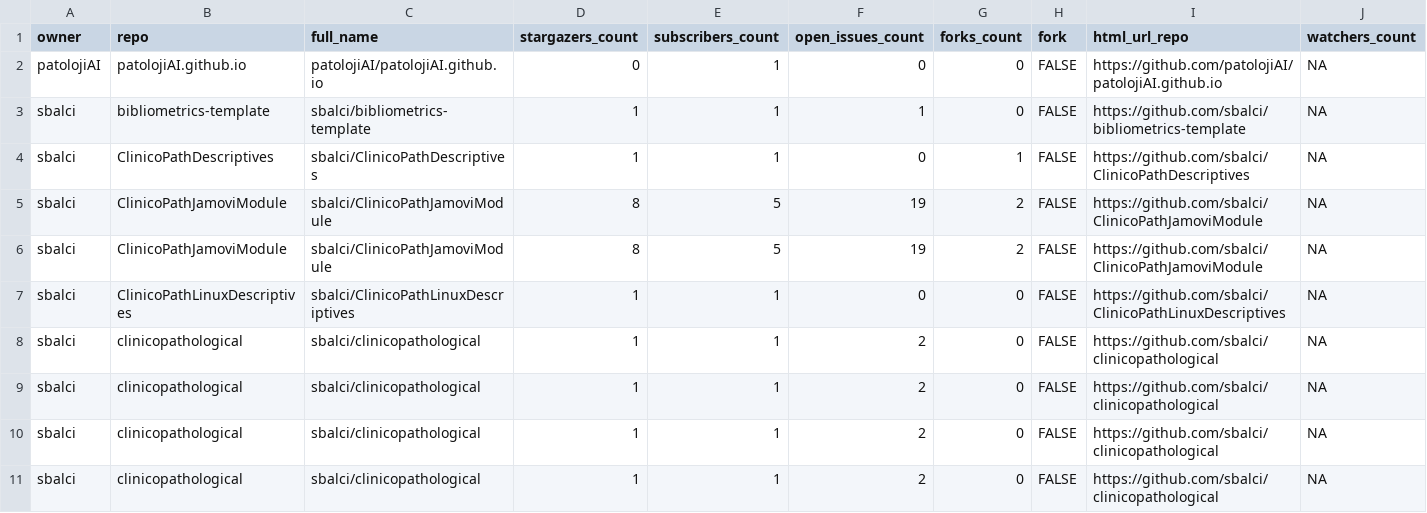
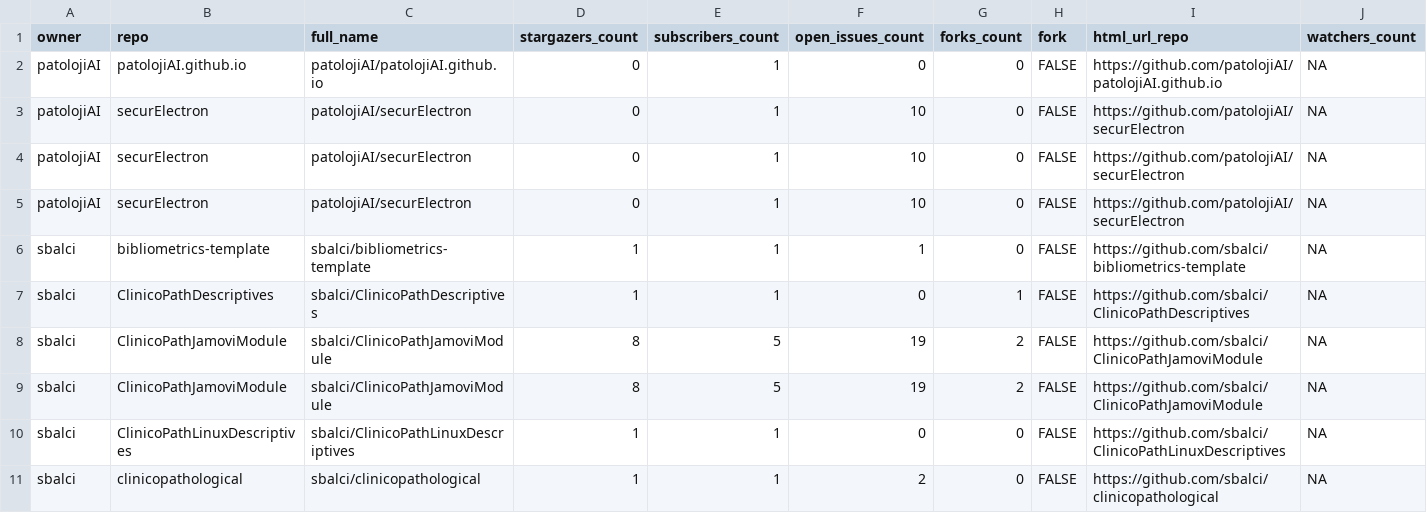
Before and after one commit to sbalci/status, a CSV file: repos.csv, drawn as a sheet; only a part is shown; the shorter side is filled out with more unchanged rows; rows hold the shown columns only; the diff names each change by its address in the sheet, - before the commit and + after, or states it on an @@ line.

```diff
--- a/repos.csv
+++ b/repos.csv
+row 3: patolojiAI | securElectron | patolojiAI/securElectron | 0 | 1 | 10 | 0 | FALSE | https://github.com/patolojiAI/securElectron | NA
+row 4: patolojiAI | securElectron | patolojiAI/securElectron | 0 | 1 | 10 | 0 | FALSE | https://github.com/patolojiAI/securElectron | NA
+row 5: patolojiAI | securElectron | patolojiAI/securElectron | 0 | 1 | 10 | 0 | FALSE | https://github.com/patolojiAI/securElectron | NA
```
Also changed, not shown: 1 other file.
